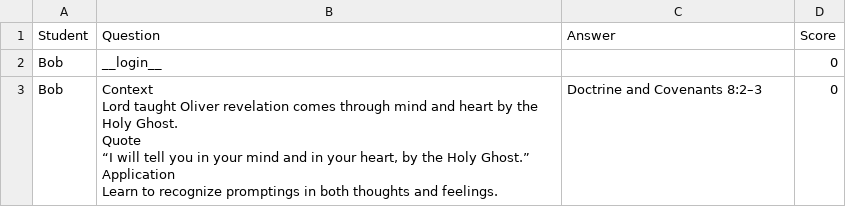
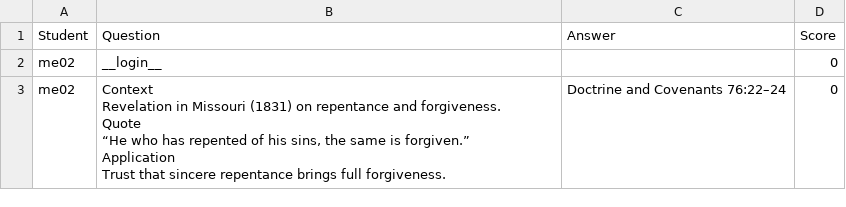
Before and after one commit to harmkenn/Python-Quiz, a CSV file: answers.csv, drawn as a sheet.

```diff
--- a/answers.csv
+++ b/answers.csv
@@ -1,8 +1,8 @@
 Student,Question,Answer,Score
-Bob,__login__,,0
-Bob,"Context
-Lord taught Oliver revelation comes through mind and heart by the Holy Ghost.
-Quote
-“I will tell you in your mind and in your heart, by the Holy Ghost.”
-Application
-Learn to recognize promptings in both thoughts and feelings.",Doctrine and Covenants 8:2–3,0
+me02,__login__,,0
+me02,"Context
+Revelation in Missouri (1831) on repentance and forgiveness.
+Quote
+“He who has repented of his sins, the same is forgiven.”
+Application
+Trust that sincere repentance brings full forgiveness.",Doctrine and Covenants 76:22–24,0
```
Also changed, not shown: questions.csv.
